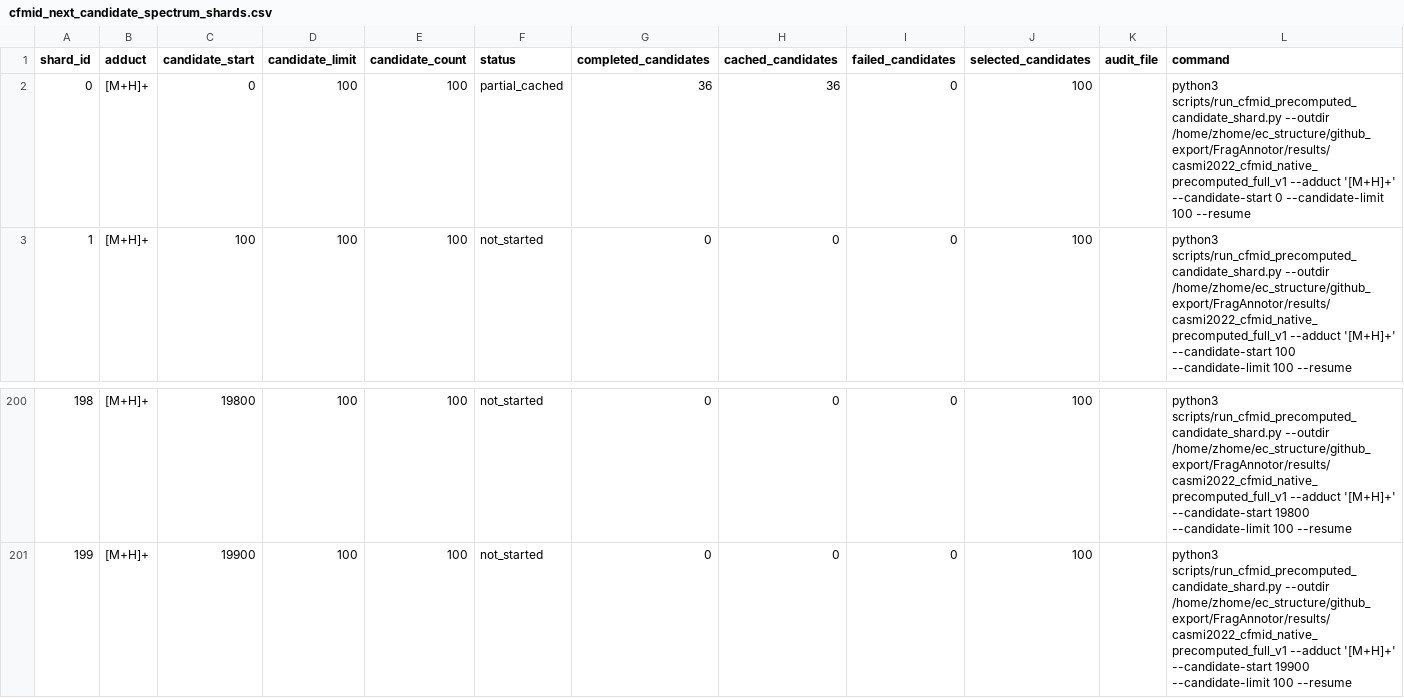
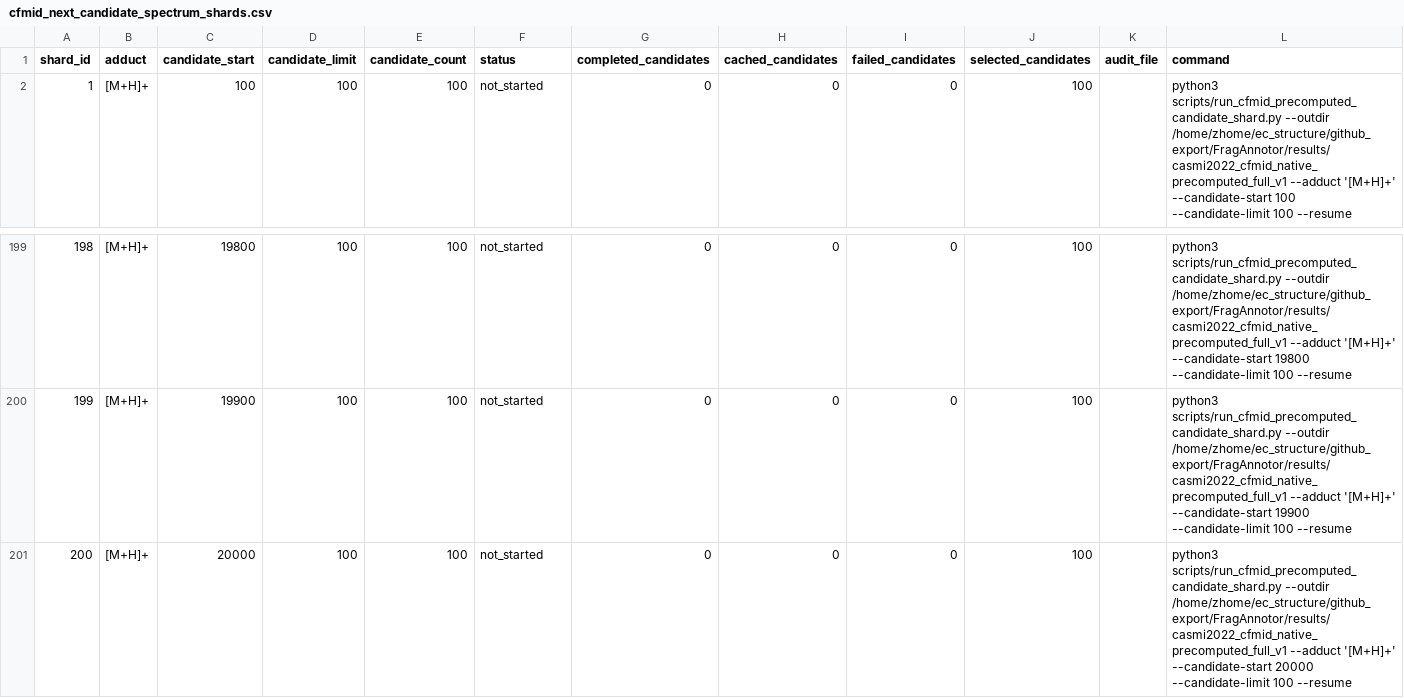
Before and after one commit to zhome1226/FragAnnotor, a CSV file: results/casmi_full_completion_audit_v1/cfmid_next_candidate_spectrum_shards.csv, drawn as a sheet; only a part is shown, gaps mark what is left out.

Commit message:
Start resumable full CASMI CFM-ID execution

```diff
--- a/results/casmi_full_completion_audit_v1/cfmid_next_candidate_spectrum_shards.csv
+++ b/results/casmi_full_completion_audit_v1/cfmid_next_candidate_spectrum_shards.csv
@@ -1,3 +1,2 @@
 shard_id,adduct,candidate_start,candidate_limit,candidate_count,status,completed_candidates,cached_candidates,failed_candidates,selected_candidates,audit_file,command
-0,[M+H]+,0,100,100,partial_cached,36,36,0,100,,python3 scripts/run_cfmid_precomputed_candidate_shard.py --outdir /home/zhome/ec_structure/github_export/FragAnnotor/results/casmi2022_cfmid_native_precomputed_full_v1 --adduct '[M+H]+' --candidate-start 0 --candidate-limit 100 --resume
 1,[M+H]+,100,100,100,not_started,0,0,0,100,,python3 scripts/run_cfmid_precomputed_candidate_shard.py --outdir /home/zhome/ec_structure/github_export/FragAnnotor/results/casmi2022_cfmid_native_precomputed_full_v1 --adduct '[M+H]+' --candidate-start 100 --candidate-limit 100 --resume
@@ -201 +200,2 @@ shard_id,adduct,candidate_start,candidate_limit,candidate_count,status,completed
 199,[M+H]+,19900,100,100,not_started,0,0,0,100,,python3 scripts/run_cfmid_precomputed_candidate_shard.py --outdir /home/zhome/ec_structure/github_export/FragAnnotor/results/casmi2022_cfmid_native_precomputed_full_v1 --adduct '[M+H]+' --candidate-start 19900 --candidate-limit 100 --resume
+200,[M+H]+,20000,100,100,not_started,0,0,0,100,,python3 scripts/run_cfmid_precomputed_candidate_shard.py --outdir /home/zhome/ec_structure/github_export/FragAnnotor/results/casmi2022_cfmid_native_precomputed_full_v1 --adduct '[M+H]+' --candidate-start 20000 --candidate-limit 100 --resume
```
Also changed, not shown: results/casmi2022_cfmid_native_precomputed_full_v1/casmi2022_cfmid_native_precomputed_full_summary.csv, results/casmi_full_completion_audit_v1/full_completion_status.csv, 11 other files.
